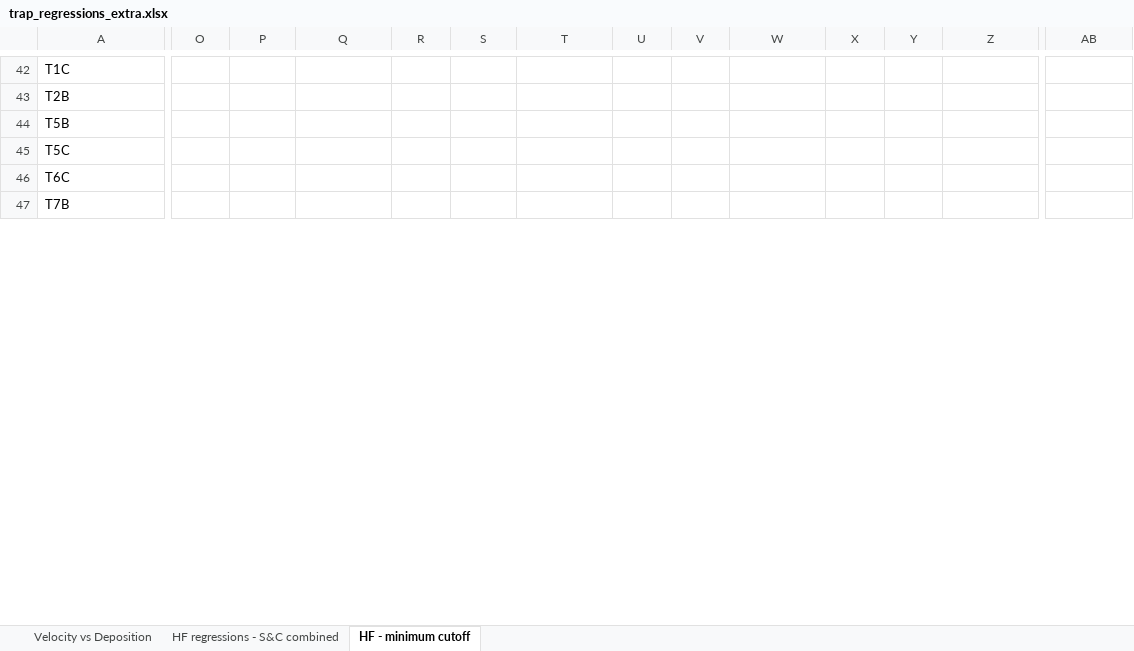
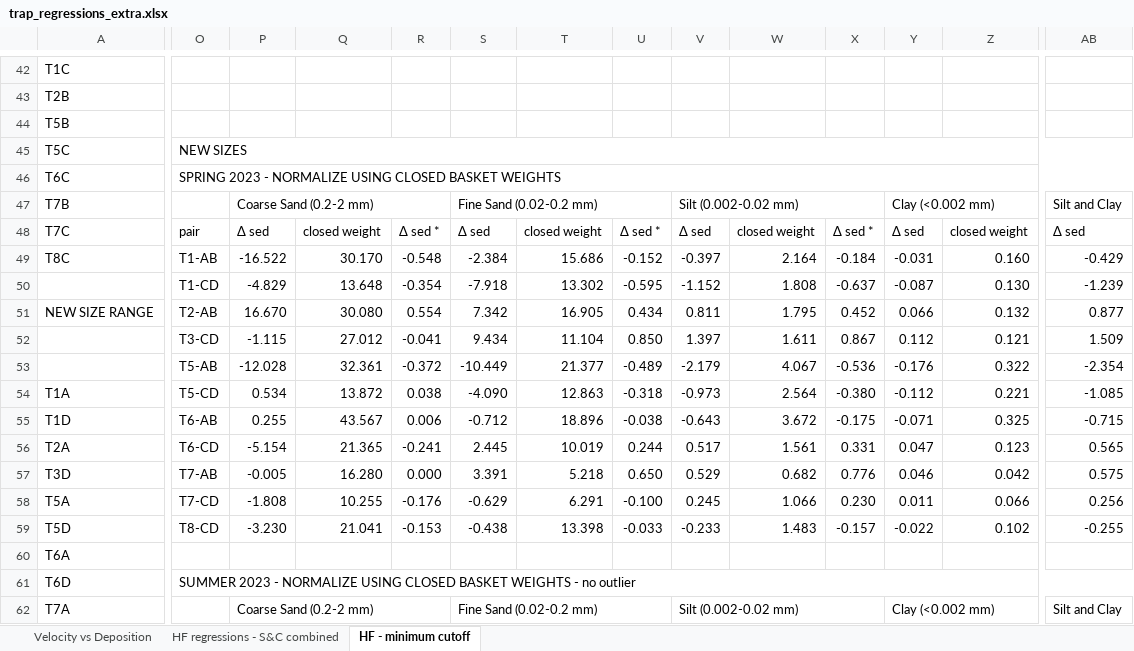
Before and after one commit to nicole-hucke/La_Jara, an Excel workbook: GSD/baskets_new_sizes/trap_regressions_extra.xlsx, sheet HF - minimum cutoff, drawn as a sheet; only a part is shown, gaps mark what is left out; values as stored, in another font and other column widths than the file's, no cell formats; charts and pictures not drawn; rows hold the shown columns only; the diff covers the shown part only; the diff names each change by its address in the sheet, - before the commit and + after, or states it on an @@ line.

```diff
--- a/GSD/baskets_new_sizes/trap_regressions_extra.xlsx (sheet HF - minimum cutoff)
+++ b/GSD/baskets_new_sizes/trap_regressions_extra.xlsx (sheet HF - minimum cutoff)
-O45: (empty)
+O45: NEW SIZES
+O45:AE45 merged
-O46: (empty)
+O46: SPRING 2023 - NORMALIZE USING CLOSED BASKET WEIGHTS
+O46:AE46 merged
-P47: (empty)
+P47: Coarse Sand (0.2-2 mm)
+P47:R47 merged
-S47: (empty)
+S47: Fine Sand (0.02-0.2 mm)
+S47:U47 merged
-V47: (empty)
+V47: Silt (0.002-0.02 mm)
+V47:X47 merged
-Y47: (empty)
+Y47: Clay (<0.002 mm)
+Y47:AA47 merged
-AB47: (empty)
+AB47: Silt and Clay
+AB47:AD47 merged
+row 48: T7C | pair | Δ sed | closed weight | Δ sed * | Δ sed | closed weight | Δ sed * | Δ sed | closed weight | Δ sed * | Δ sed | closed weight | Δ sed
+row 49: T8C | T1-AB | -16.522 | 30.170 | -0.548 | -2.384 | 15.686 | -0.152 | -0.397 | 2.164 | -0.184 | -0.031 | 0.160 | -0.429
+row 50:  | T1-CD | -4.829 | 13.648 | -0.354 | -7.918 | 13.302 | -0.595 | -1.152 | 1.808 | -0.637 | -0.087 | 0.130 | -1.239
+row 51: NEW SIZE RANGE | T2-AB | 16.670 | 30.080 | 0.554 | 7.342 | 16.905 | 0.434 | 0.811 | 1.795 | 0.452 | 0.066 | 0.132 | 0.877
+row 52:  | T3-CD | -1.115 | 27.012 | -0.041 | 9.434 | 11.104 | 0.850 | 1.397 | 1.611 | 0.867 | 0.112 | 0.121 | 1.509
+row 53:  | T5-AB | -12.028 | 32.361 | -0.372 | -10.449 | 21.377 | -0.489 | -2.179 | 4.067 | -0.536 | -0.176 | 0.322 | -2.354
+row 54: T1A | T5-CD | 0.534 | 13.872 | 0.038 | -4.090 | 12.863 | -0.318 | -0.973 | 2.564 | -0.380 | -0.112 | 0.221 | -1.085
+row 55: T1D | T6-AB | 0.255 | 43.567 | 0.006 | -0.712 | 18.896 | -0.038 | -0.643 | 3.672 | -0.175 | -0.071 | 0.325 | -0.715
+row 56: T2A | T6-CD | -5.154 | 21.365 | -0.241 | 2.445 | 10.019 | 0.244 | 0.517 | 1.561 | 0.331 | 0.047 | 0.123 | 0.565
+row 57: T3D | T7-AB | -0.005 | 16.280 | 0.000 | 3.391 | 5.218 | 0.650 | 0.529 | 0.682 | 0.776 | 0.046 | 0.042 | 0.575
+row 58: T5A | T7-CD | -1.808 | 10.255 | -0.176 | -0.629 | 6.291 | -0.100 | 0.245 | 1.066 | 0.230 | 0.011 | 0.066 | 0.256
+row 59: T5D | T8-CD | -3.230 | 21.041 | -0.153 | -0.438 | 13.398 | -0.033 | -0.233 | 1.483 | -0.157 | -0.022 | 0.102 | -0.255
+row 60: T6A
+row 61: T6D | SUMMER 2023 - NORMALIZE USING CLOSED BASKET WEIGHTS - no outlier
+row 62: T7A |  | Coarse Sand (0.2-2 mm) |  |  | Fine Sand (0.02-0.2 mm) |  |  | Silt (0.002-0.02 mm) |  |  | Clay (<0.002 mm) |  | Silt and Clay
```
Also changed, not shown: 50 added rows, 6 removed rows, 88 edited cells and merged cells elsewhere in this sheet, cell formats, formulas that keep their value, charts or pictures.
